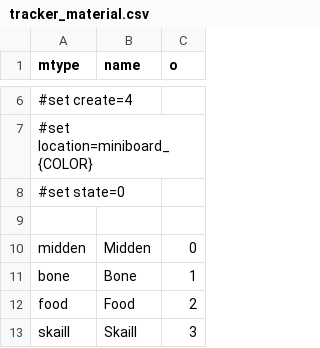
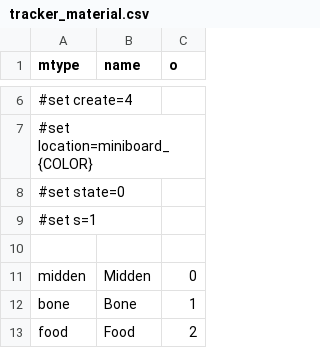
Before and after one commit to elaskavaia/bga-skarabrae, a CSV file: misc/tracker_material.csv, drawn as a sheet; only a part is shown, gaps mark what is left out; the shorter side is filled out with more unchanged rows; the diff names each change by its address in the sheet, - before the commit and + after, or states it on an @@ line.

```diff
--- a/misc/tracker_material.csv
+++ b/misc/tracker_material.csv
+row 9: #set s=1
```
Also changed, not shown: misc/action_material.csv, 24 other files.
